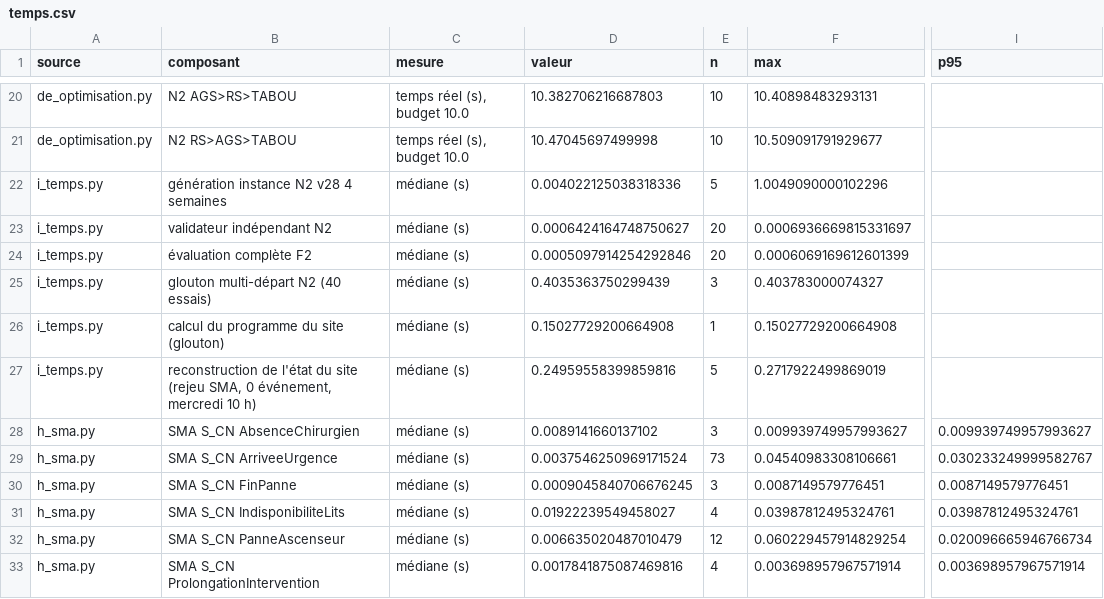
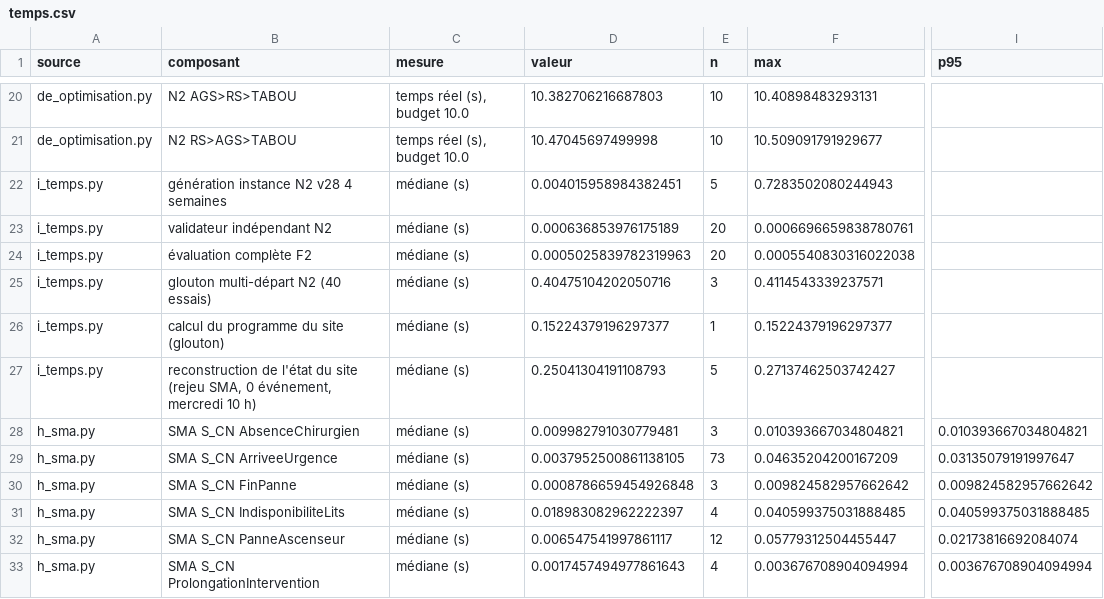
Before and after one commit to Candyavec1y/ias-orchestre, a CSV file: resultats_rapport/temps.csv, drawn as a sheet; only a part is shown, gaps mark what is left out; the diff covers the shown part only; the diff names each change by its address in the sheet, - before the commit and + after, or states it on an @@ line.

```diff
--- a/resultats_rapport/temps.csv
+++ b/resultats_rapport/temps.csv
-D22 (valeur): 0.004022125038318336
+D22 (valeur): 0.004015958984382451
-F22 (max): 1.0049090000102296
+F22 (max): 0.7283502080244943
-D23 (valeur): 0.0006424164748750627
+D23 (valeur): 0.000636853976175189
-F23 (max): 0.0006936669815331697
+F23 (max): 0.0006696659838780761
-D24 (valeur): 0.0005097914254292846
+D24 (valeur): 0.0005025839782319963
-F24 (max): 0.0006069169612601399
+F24 (max): 0.0005540830316022038
-D25 (valeur): 0.4035363750299439
+D25 (valeur): 0.40475104202050716
-F25 (max): 0.403783000074327
+F25 (max): 0.4114543339237571
-D26 (valeur): 0.15027729200664908
+D26 (valeur): 0.15224379196297377
-F26 (max): 0.15027729200664908
+F26 (max): 0.15224379196297377
-D27 (valeur): 0.24959558399859816
+D27 (valeur): 0.25041304191108793
-F27 (max): 0.2717922499869019
+F27 (max): 0.27137462503742427
-D28 (valeur): 0.0089141660137102
+D28 (valeur): 0.009982791030779481
-F28 (max): 0.009939749957993627
+F28 (max): 0.010393667034804821
-I28 (p95): 0.009939749957993627
+I28 (p95): 0.010393667034804821
-D29 (valeur): 0.0037546250969171524
+D29 (valeur): 0.0037952500861138105
-F29 (max): 0.04540983308106661
+F29 (max): 0.04635204200167209
-I29 (p95): 0.030233249999582767
+I29 (p95): 0.03135079191997647
-D30 (valeur): 0.0009045840706676245
+D30 (valeur): 0.0008786659454926848
-F30 (max): 0.0087149579776451
+F30 (max): 0.009824582957662642
-I30 (p95): 0.0087149579776451
+I30 (p95): 0.009824582957662642
-D31 (valeur): 0.01922239549458027
+D31 (valeur): 0.018983082962222397
-F31 (max): 0.03987812495324761
+F31 (max): 0.040599375031888485
-I31 (p95): 0.03987812495324761
+I31 (p95): 0.040599375031888485
-D32 (valeur): 0.006635020487010479
+D32 (valeur): 0.006547541997861117
-F32 (max): 0.060229457914829254
+F32 (max): 0.05779312504455447
-I32 (p95): 0.020096665946766734
+I32 (p95): 0.02173816692084074
-D33 (valeur): 0.0017841875087469816
+D33 (valeur): 0.0017457494977861643
-F33 (max): 0.003698957967571914
+F33 (max): 0.003676708904094994
-I33 (p95): 0.003698957967571914
+I33 (p95): 0.003676708904094994
```
Also changed, not shown: 66 edited cells elsewhere in this file, resultats_rapport/donnees_agregees/v3_pilote/sma_reoptimisation_globale.csv, resultats_rapport/sma_evenements_agreges.csv, 29 other files.
